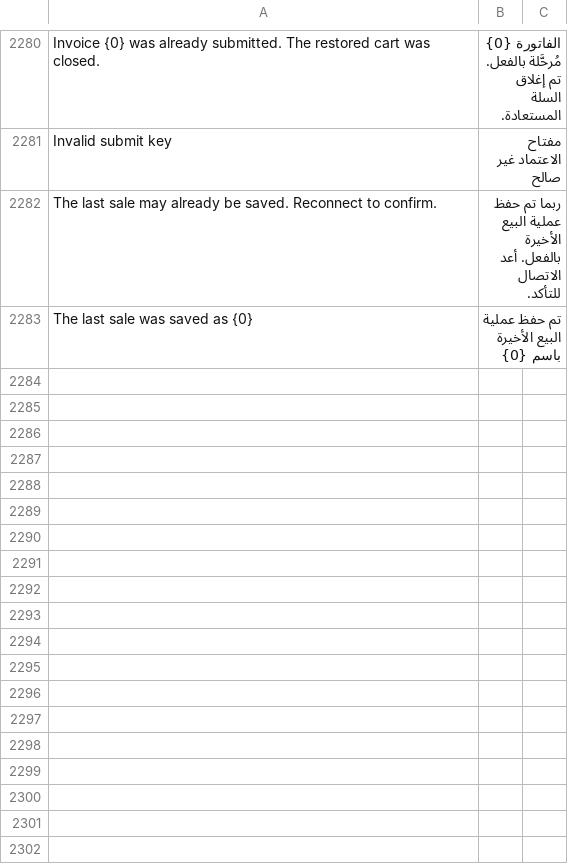
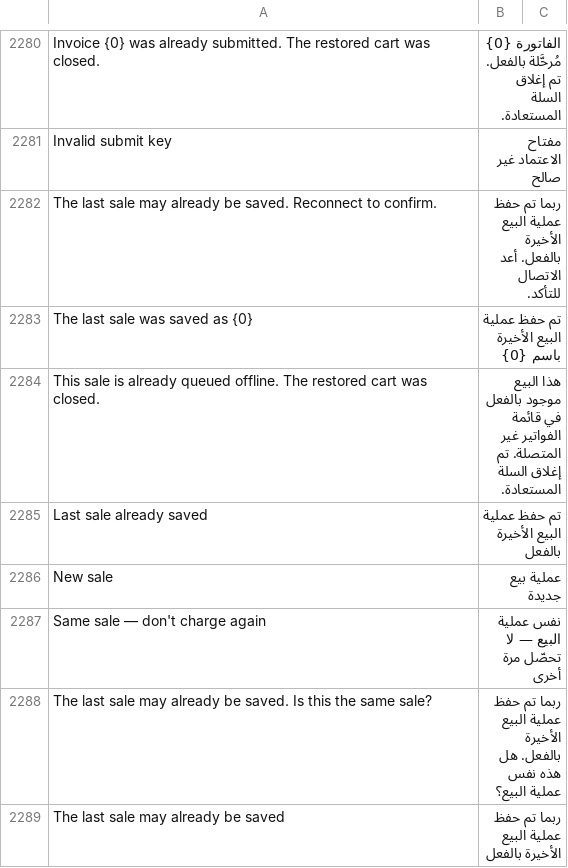
Before and after one commit to BrainWise-DEV/POSNext, a CSV file: pos_next/translations/ar.csv, drawn as a sheet; only a part is shown, gaps mark what is left out; the diff names each change by its address in the sheet, - before the commit and + after, or states it on an @@ line.

```diff
--- a/pos_next/translations/ar.csv
+++ b/pos_next/translations/ar.csv
+row 2284: This sale is already queued offline. The restored cart was closed. | هذا البيع موجود بالفعل في قائمة الفواتير غير المتصلة. تم إغلاق السلة المستعادة.
+row 2285: Last sale already saved | تم حفظ عملية البيع الأخيرة بالفعل
+row 2286: New sale | عملية بيع جديدة
+row 2287: Same sale — don't charge again | نفس عملية البيع — لا تحصّل مرة أخرى
+row 2288: The last sale may already be saved. Is this the same sale? | ربما تم حفظ عملية البيع الأخيرة بالفعل. هل هذه نفس عملية البيع؟
+row 2289: The last sale may already be saved | ربما تم حفظ عملية البيع الأخيرة بالفعل
```
Also changed, not shown: 10 other files.
